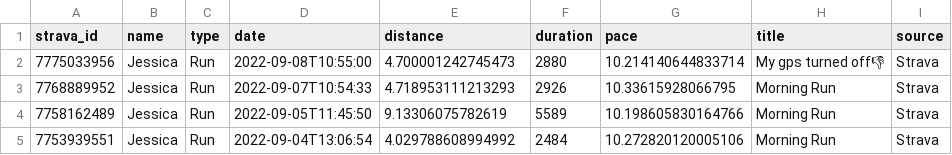
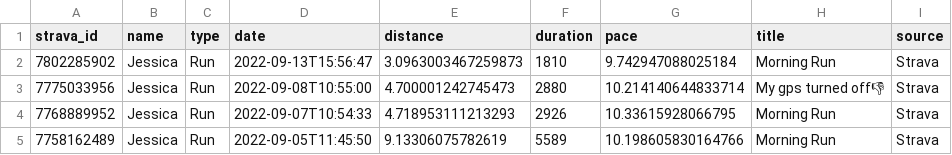
Before and after one commit to eibanez/run, a CSV file: data.csv, drawn as a sheet; only a part is shown; the shorter side is filled out with more unchanged rows; the diff names each change by its address in the sheet, - before the commit and + after, or states it on an @@ line.

```diff
--- a/data.csv
+++ b/data.csv
+row 2: 7802285902 | Jessica | Run | 2022-09-13T15:56:47 | 3.0963003467259873 | 1810 | 9.742947088025184 | Morning Run | Strava
```
Also changed, not shown: 3 other files.
